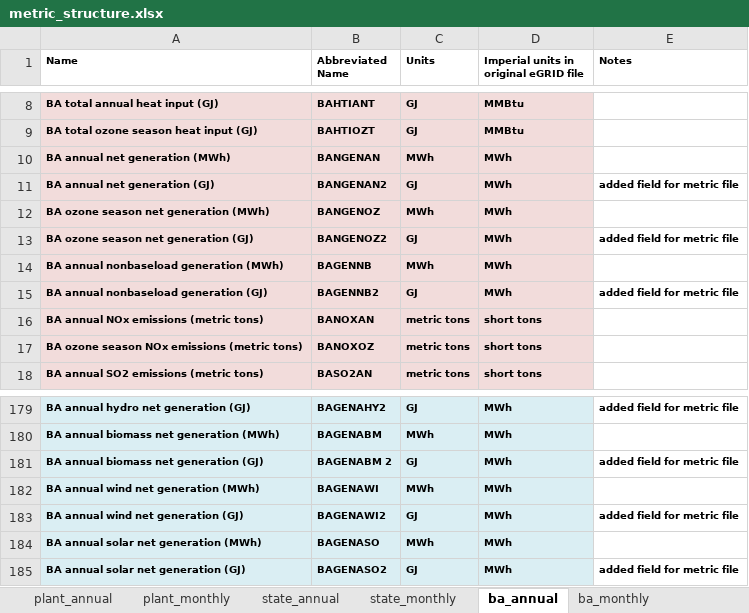
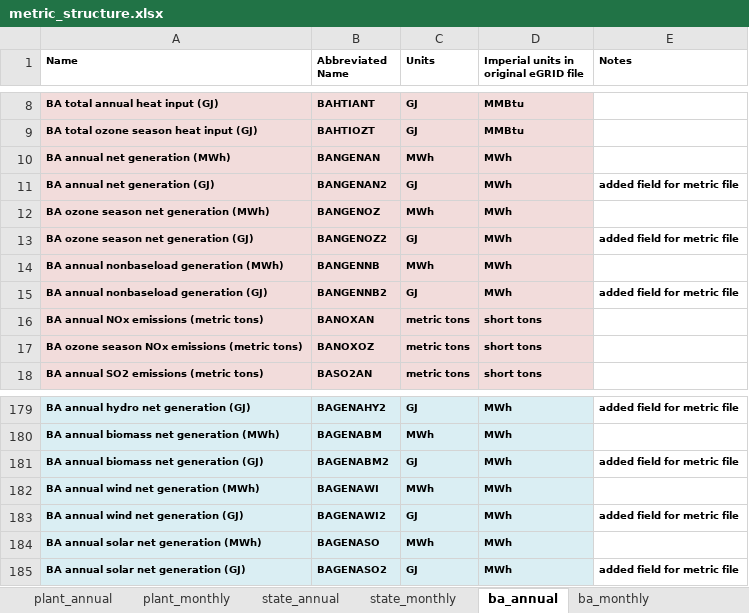
Before and after one commit to USEPA/egrid, an Excel workbook: data/static_tables/metric_structure.xlsx, sheet ba_annual, drawn as a sheet; only a part is shown, gaps mark what is left out; values as stored, in another font and other column widths than the file's, no borders; the diff names each change by its address in the sheet, - before the commit and + after, or states it on an @@ line.

Commit message:
Renaming functions for clarity, removing unused functions, updating eGRID_master.qmd to work with monthly version, updating load for name_matching.R, correcting column names in metric files

```diff
--- a/data/static_tables/metric_structure.xlsx (sheet ba_annual)
+++ b/data/static_tables/metric_structure.xlsx (sheet ba_annual)
-B14 (Abbreviated Name): BAGENNB
+B14 (Abbreviated Name): BANGENNB
-B15 (Abbreviated Name): BAGENNB2
+B15 (Abbreviated Name): BANGENNB2
-B181 (Abbreviated Name): BAGENABM 2
+B181 (Abbreviated Name): BAGENABM2
```
Also changed, not shown: sheet subregion_annual, 10 other files.
